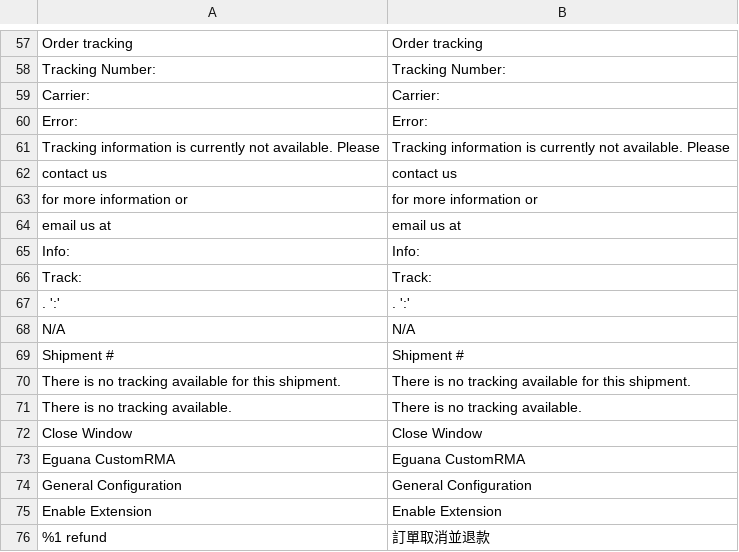
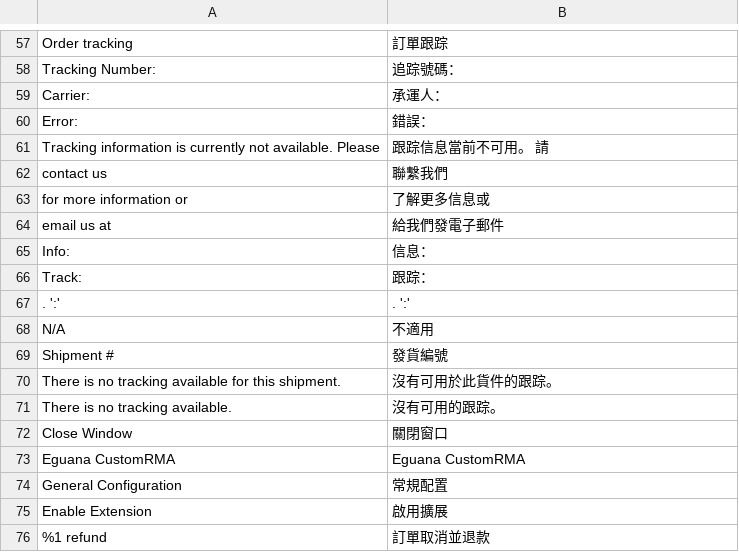
Before and after one commit to congvt305/staging-twap, a CSV file: app/code/Eguana/CustomRMA/i18n/zh_Hant_TW.csv, drawn as a sheet; only a part is shown, gaps mark what is left out; the diff covers the shown part only; the diff names each change by its address in the sheet, - before the commit and + after, or states it on an @@ line.

```diff
--- a/app/code/Eguana/CustomRMA/i18n/zh_Hant_TW.csv
+++ b/app/code/Eguana/CustomRMA/i18n/zh_Hant_TW.csv
-B57: Order tracking
+B57: 訂單跟踪
-B58: Tracking Number:
+B58: 追踪號碼：
-B59: Carrier:
+B59: 承運人：
-B60: Error:
+B60: 錯誤：
-B61: Tracking information is currently not available. Please
+B61: 跟踪信息當前不可用。 請
-B62: contact us
+B62: 聯繫我們
-B63: for more information or
+B63: 了解更多信息或
-B64: email us at
+B64: 給我們發電子郵件
-B65: Info:
+B65: 信息：
-B66: Track:
+B66: 跟踪：
-B68: N/A
+B68: 不適用
-B69: Shipment #
+B69: 發貨編號
-B70: There is no tracking available for this shipment.
+B70: 沒有可用於此貨件的跟踪。
-B71: There is no tracking available.
+B71: 沒有可用的跟踪。
-B72: Close Window
+B72: 關閉窗口
-B74: General Configuration
+B74: 常規配置
-B75: Enable Extension
+B75: 啟用擴展
```
Also changed, not shown: 55 edited cells elsewhere in this file, 1 other file.
